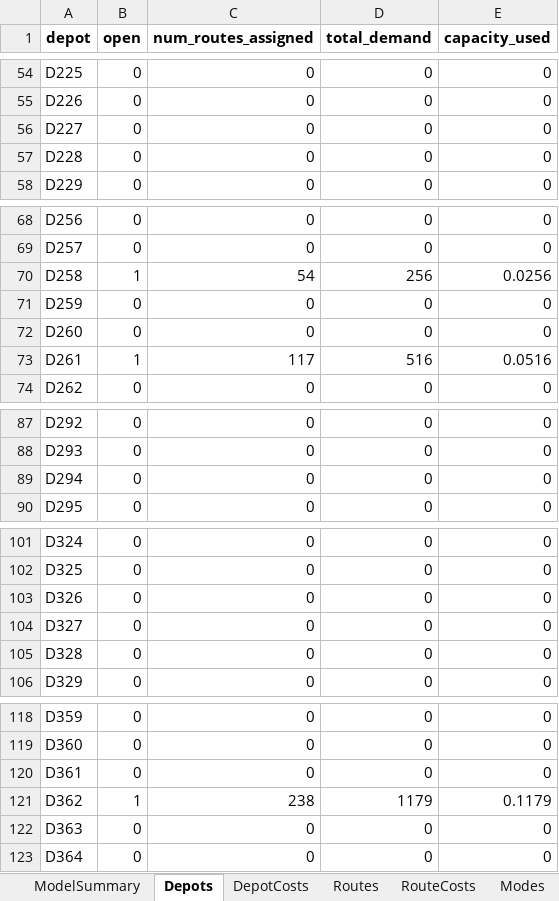
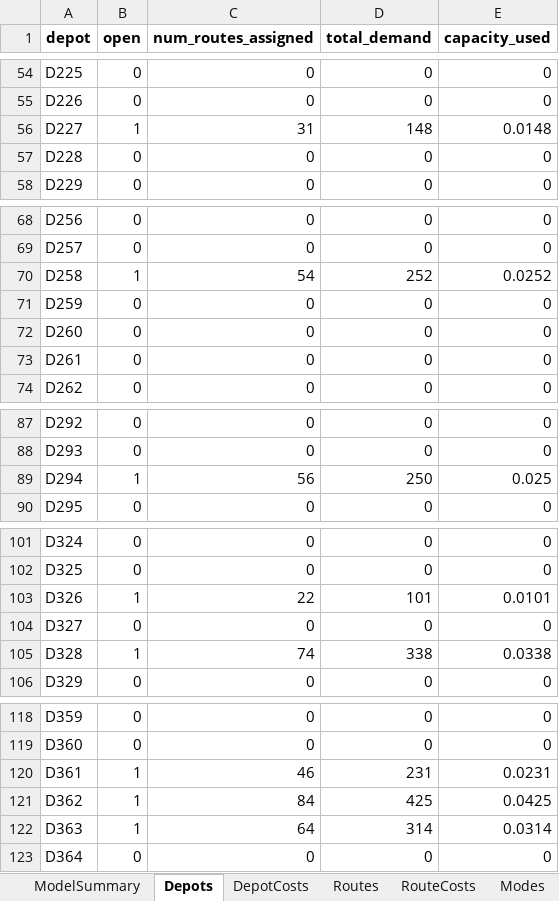
Before and after one commit to mqhkuiper/PostNL, an Excel workbook: WorkingModels/solution_small.xlsx, sheet Depots, drawn as a sheet; only a part is shown, gaps mark what is left out; values as stored, in another font and other column widths than the file's, no borders; the diff covers the shown part only; the diff names each change by its address in the sheet, - before the commit and + after, or states it on an @@ line.

```diff
--- a/WorkingModels/solution_small.xlsx (sheet Depots)
+++ b/WorkingModels/solution_small.xlsx (sheet Depots)
-B56 (open): 0
+B56 (open): 1
-C56 (num_routes_assigned): 0
+C56 (num_routes_assigned): 31
-D56 (total_demand): 0
+D56 (total_demand): 148
-E56 (capacity_used): 0
+E56 (capacity_used): 0.0148
-D70 (total_demand): 256
+D70 (total_demand): 252
-E70 (capacity_used): 0.0256
+E70 (capacity_used): 0.0252
-B73 (open): 1
+B73 (open): 0
-C73 (num_routes_assigned): 117
+C73 (num_routes_assigned): 0
-D73 (total_demand): 516
+D73 (total_demand): 0
-E73 (capacity_used): 0.0516
+E73 (capacity_used): 0
-B89 (open): 0
+B89 (open): 1
-C89 (num_routes_assigned): 0
+C89 (num_routes_assigned): 56
-D89 (total_demand): 0
+D89 (total_demand): 250
-E89 (capacity_used): 0
+E89 (capacity_used): 0.025
-B103 (open): 0
+B103 (open): 1
-C103 (num_routes_assigned): 0
+C103 (num_routes_assigned): 22
-D103 (total_demand): 0
+D103 (total_demand): 101
-E103 (capacity_used): 0
+E103 (capacity_used): 0.0101
-B105 (open): 0
+B105 (open): 1
-C105 (num_routes_assigned): 0
+C105 (num_routes_assigned): 74
-D105 (total_demand): 0
+D105 (total_demand): 338
-E105 (capacity_used): 0
+E105 (capacity_used): 0.0338
-B120 (open): 0
+B120 (open): 1
-C120 (num_routes_assigned): 0
+C120 (num_routes_assigned): 46
-D120 (total_demand): 0
+D120 (total_demand): 231
-E120 (capacity_used): 0
+E120 (capacity_used): 0.0231
-C121 (num_routes_assigned): 238
+C121 (num_routes_assigned): 84
-D121 (total_demand): 1179
+D121 (total_demand): 425
-E121 (capacity_used): 0.1179
+E121 (capacity_used): 0.0425
-B122 (open): 0
+B122 (open): 1
-C122 (num_routes_assigned): 0
+C122 (num_routes_assigned): 64
-D122 (total_demand): 0
+D122 (total_demand): 314
-E122 (capacity_used): 0
+E122 (capacity_used): 0.0314
```
Also changed, not shown: 8 edited cells elsewhere in this sheet, sheet Routes, sheet RouteCosts, sheet DepotCosts, sheet CostBreakdownDetailed, sheet Modes, sheet ModelSummary, other sheet tabs, Data_loading/Demand2028.xlsx, 2 other files.
